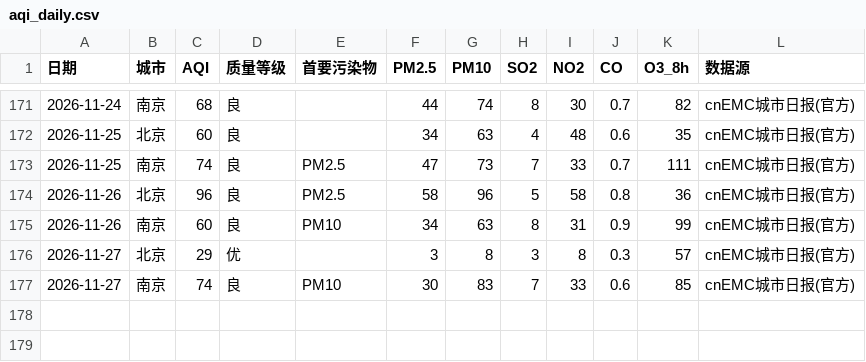
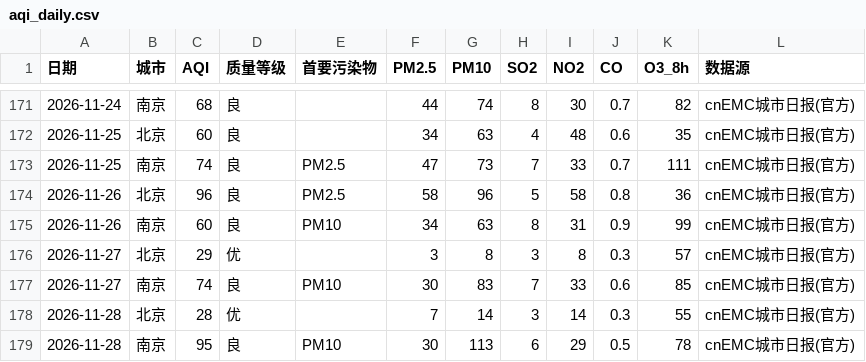
Before and after one commit to ZhuZhengHuan/Bj-Nj-Weather-, a CSV file: aqi_daily.csv, drawn as a sheet; only a part is shown, gaps mark what is left out; the diff names each change by its address in the sheet, - before the commit and + after, or states it on an @@ line.

```diff
--- a/aqi_daily.csv
+++ b/aqi_daily.csv
+row 178: 2026-11-28 | 北京 | 28 | 优 |  | 7 | 14 | 3 | 14 | 0.3 | 55 | cnEMC城市日报(官方)
+row 179: 2026-11-28 | 南京 | 95 | 良 | PM10 | 30 | 113 | 6 | 29 | 0.5 | 78 | cnEMC城市日报(官方)
```
Also changed, not shown: aqi_points.csv, met_daily.csv, 2 other files.
